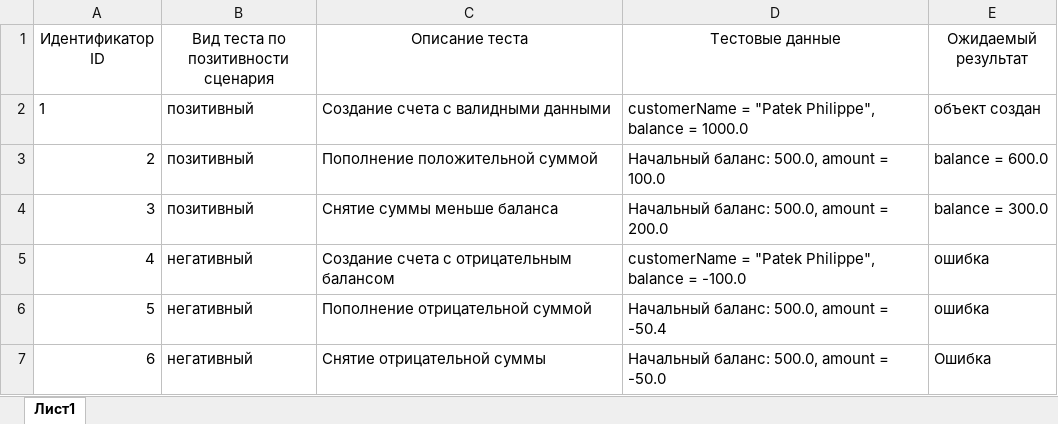
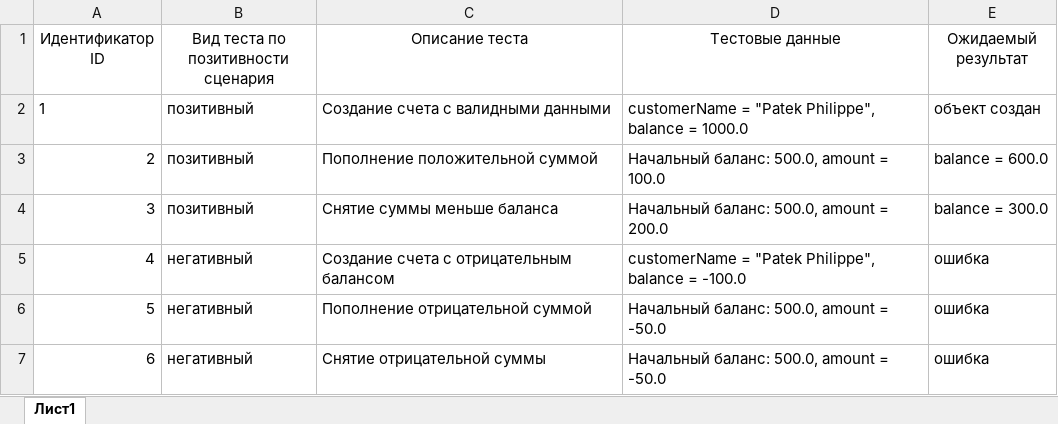
Before and after one commit to Zuzz001zu/Bank, an Excel workbook: Тестовые наборы.xlsx, sheet Лист1, drawn as a sheet; values as stored, in another font and other column widths than the file's, no borders; the diff names each change by its address in the sheet, - before the commit and + after, or states it on an @@ line.

```diff
--- a/Тестовые наборы.xlsx (sheet Лист1)
+++ b/Тестовые наборы.xlsx (sheet Лист1)
-D6 (Тестовые данные): Начальный баланс: 500.0, amount = -50.4
+D6 (Тестовые данные): Начальный баланс: 500.0, amount = -50.0
-E7 (Ожидаемый результат): Ошибка
+E7 (Ожидаемый результат): ошибка
```
Also changed, not shown: 2 other files.
